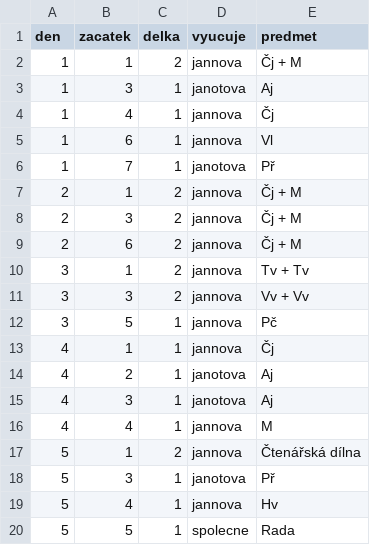
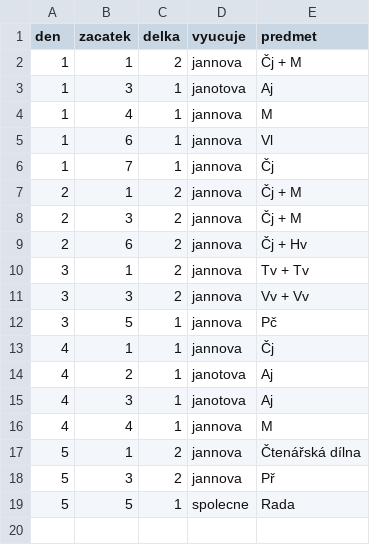
Before and after one commit to matyaskopp/zsplavsko-rozvrh, a CSV file: data/rozvrh_2019-2020_4.csv, drawn as a sheet.

Commit message:
Update rozvrh_2019-2020_4.csv

```diff
--- a/data/rozvrh_2019-2020_4.csv
+++ b/data/rozvrh_2019-2020_4.csv
@@ -3,8 +3,8 @@ den,zacatek,delka,vyucuje,predmet
 1,3,1,janotova,Aj
-1,4,1,jannova,Čj
+1,4,1,jannova,M
 1,6,1,jannova,Vl
-1,7,1,janotova,Př
+1,7,1,jannova,Čj
 2,1,2,jannova,Čj + M
 2,3,2,jannova,Čj + M
-2,6,2,jannova,Čj + M
+2,6,2,jannova,Čj + Hv
 3,1,2,jannova,Tv + Tv
@@ -17,4 +17,3 @@ den,zacatek,delka,vyucuje,predmet
 5,1,2,jannova,Čtenářská dílna
-5,3,1,janotova,Př
-5,4,1,jannova,Hv
+5,3,2,jannova,Př
 5,5,1,spolecne,Rada
```
